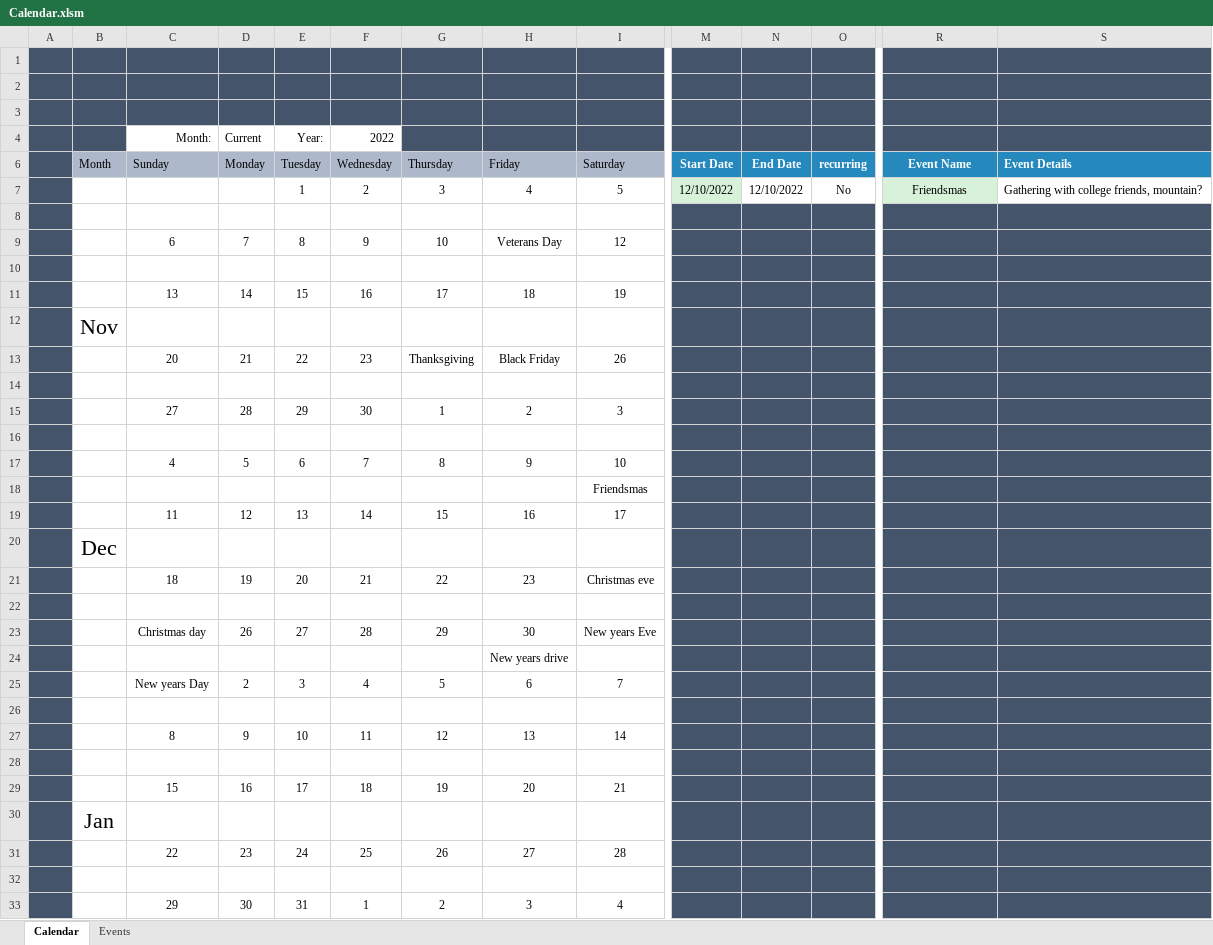
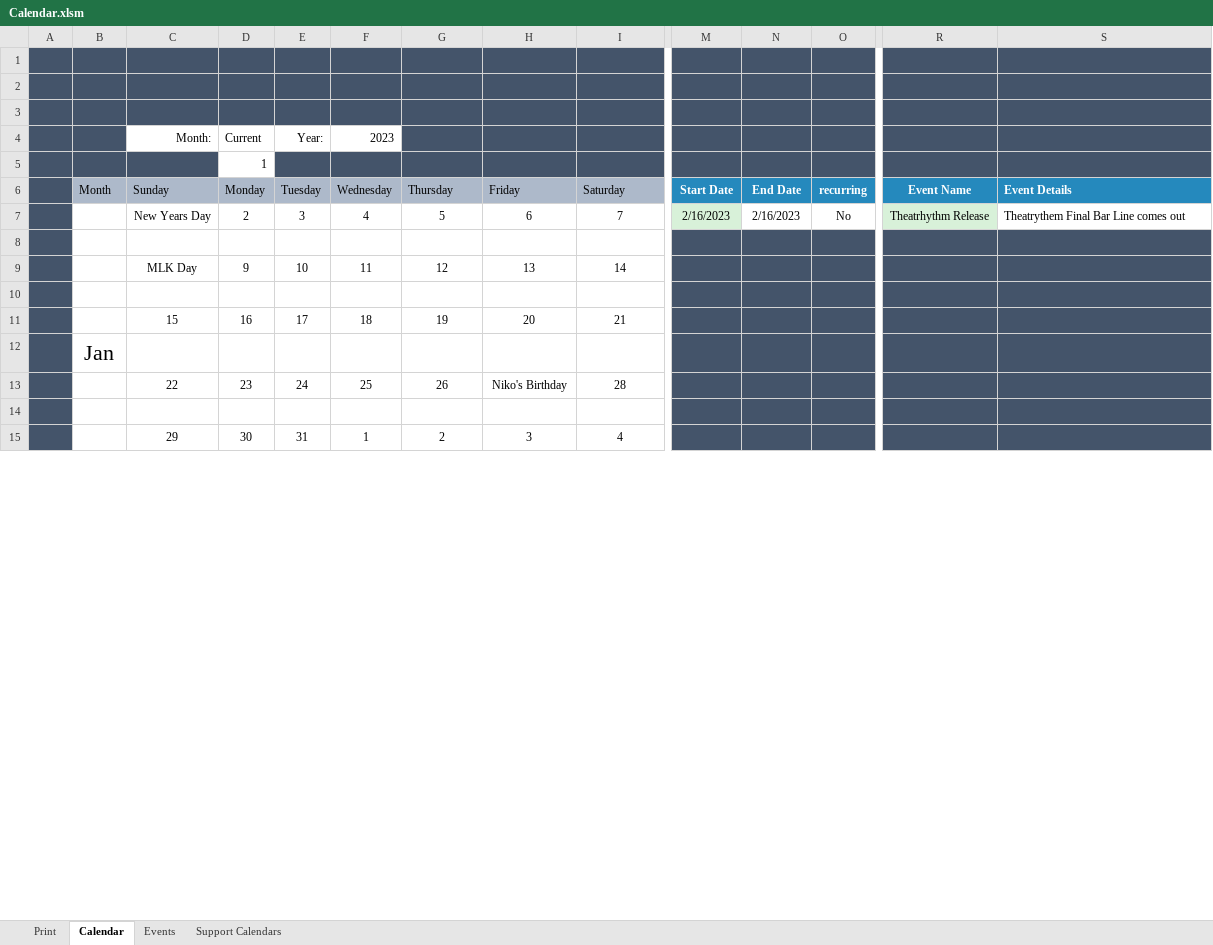
Before and after one commit to Spope20/excel_calendar, an Excel workbook: Calendar.xlsm, sheet Calendar, drawn as a sheet; only a part is shown, gaps mark what is left out; values as stored, in another font and other column widths than the file's, no borders; charts and pictures and conditional formats not drawn; removed rows and columns are numbered as before the commit, all else as after; rows hold the shown columns only; the diff covers the shown part only; the diff names each change by its address in the sheet, - before the commit and + after, or states it on an @@ line.

Commit message:
Added macro to export calendar as a pdf, png, or jpeg file

```diff
--- a/Calendar.xlsm (sheet Calendar)
+++ b/Calendar.xlsm (sheet Calendar)
+sheet tab: Print
@@ sheet tab unhidden: Support Calendars @@
-F4 (Wednesday): 2022
+F4 (Wednesday): 2023
+row 5:  |  |  | 1
-row 7:  |  |  |  | 1 | 2 | 3 | 4 | 5 | 12/10/2022 | 12/10/2022 | No | Friendsmas | Gathering with college friends, mountain?
+row 7:  |  | New Years Day | 2 | 3 | 4 | 5 | 6 | 7 | 2/16/2023 | 2/16/2023 | No | Theatrhythm Release | Theatrythem Final Bar Line comes out
-row 9:  |  | 6 | 7 | 8 | 9 | 10 | Veterans Day | 12
-row 10: (empty)
-row 11:  |  | 13 | 14 | 15 | 16 | 17 | 18 | 19
-row 12:  | Nov
-row 13:  |  | 20 | 21 | 22 | 23 | Thanksgiving | Black Friday | 26
-row 14: (empty)
-row 15:  |  | 27 | 28 | 29 | 30 | 1 | 2 | 3
-row 16: (empty)
-row 17:  |  | 4 | 5 | 6 | 7 | 8 | 9 | 10
-row 18:  |  |  |  |  |  |  |  | Friendsmas
-row 19:  |  | 11 | 12 | 13 | 14 | 15 | 16 | 17
-row 20:  | Dec
-row 21:  |  | 18 | 19 | 20 | 21 | 22 | 23 | Christmas eve
-row 22: (empty)
-row 23:  |  | Christmas day | 26 | 27 | 28 | 29 | 30 | New years Eve
-row 24:  |  |  |  |  |  |  | New years drive
-row 25:  |  | New years Day | 2 | 3 | 4 | 5 | 6 | 7
-row 26: (empty)
-C9 (Sunday): 8
+C9 (Sunday): MLK Day
-H13 (Friday): 27
+H13 (Friday): Niko's Birthday
```
Also changed, not shown: 18 added rows elsewhere in this sheet, sheet Events, formulas that keep their value, hidden cells, charts or pictures, 3 other files.
